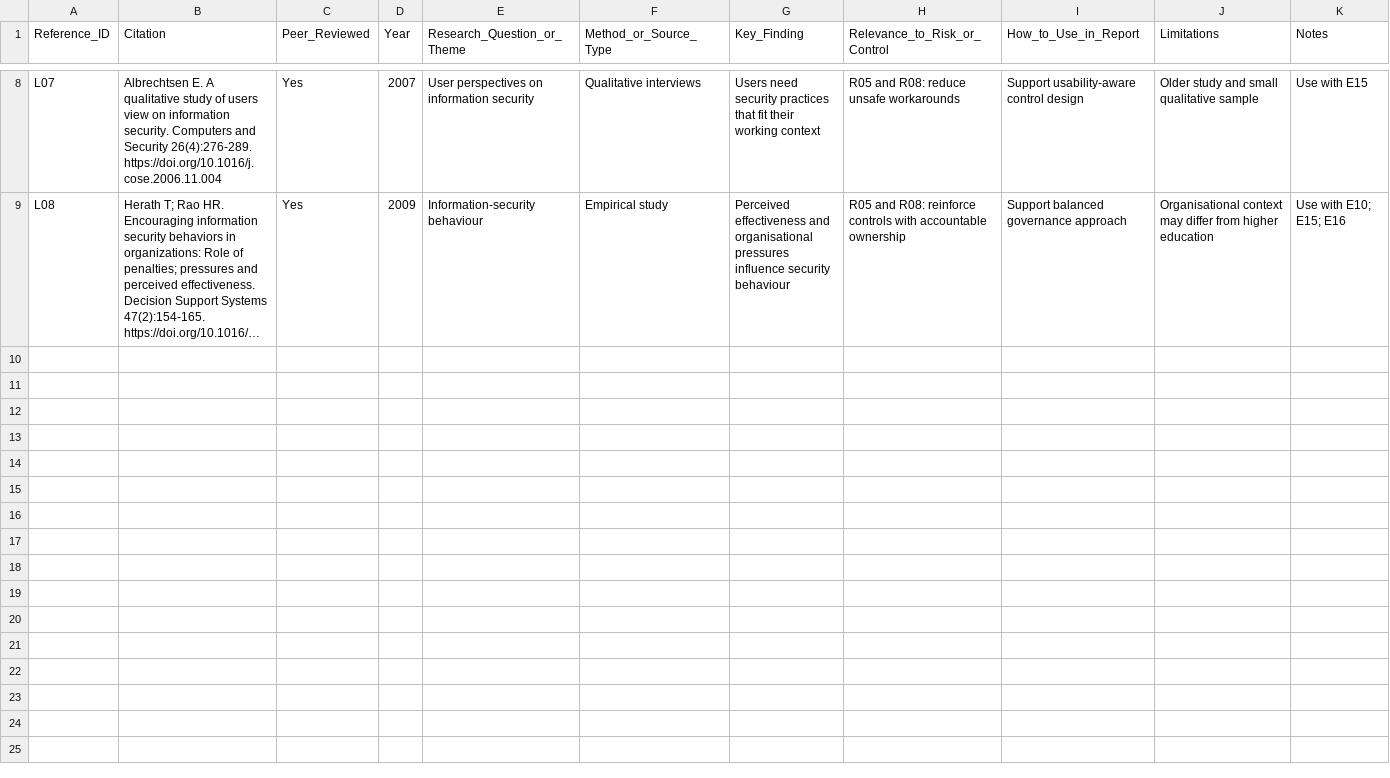
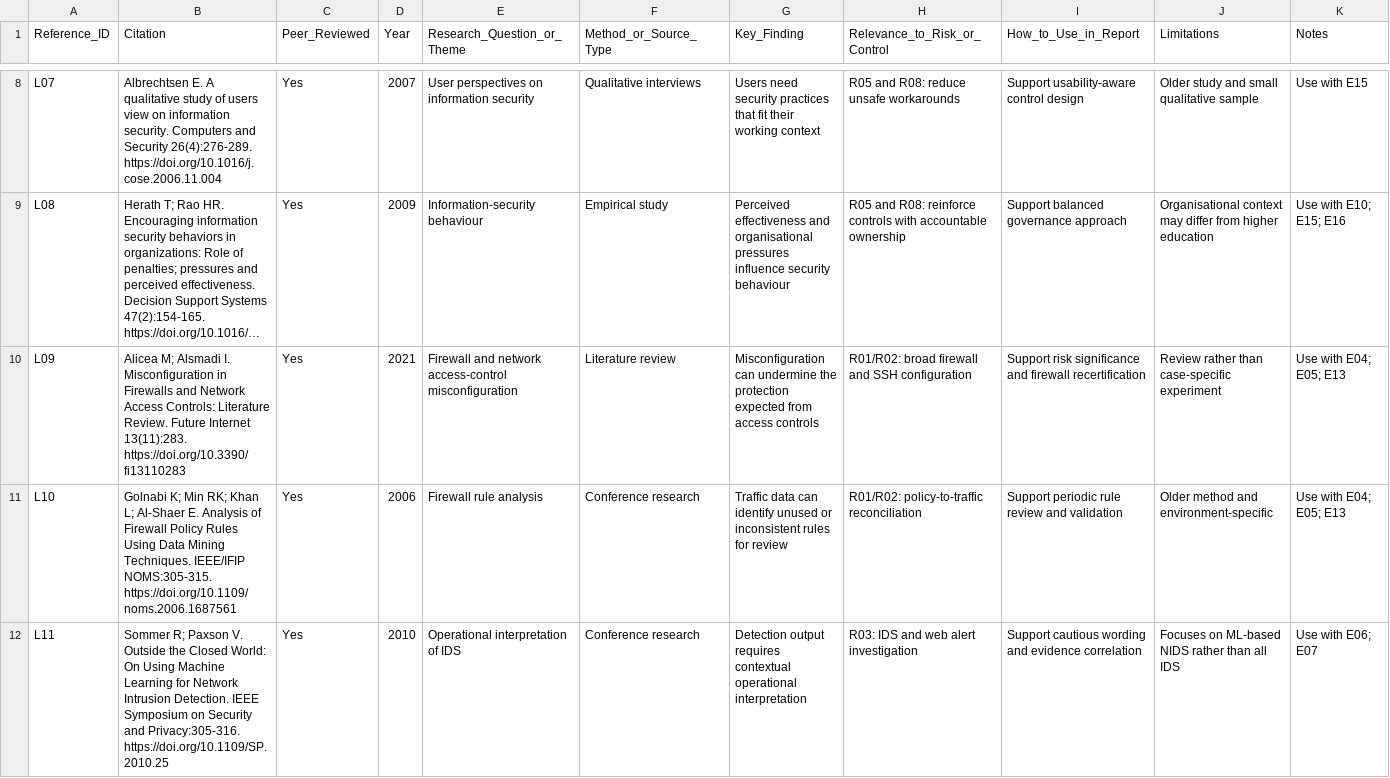
Before and after one commit to ZiyuCao421/ZiyuCao-CP5603-Advanced-E-Security, a CSV file: Assessment2/05_Academic_Research/Literature_Matrix_Template.csv, drawn as a sheet; only a part is shown, gaps mark what is left out; long unchanged cells end in …; the diff covers the shown part only; the diff names each change by its address in the sheet, - before the commit and + after, or states it on an @@ line.

Commit message:
Add verified Part A research sources

```diff
--- a/Assessment2/05_Academic_Research/Literature_Matrix_Template.csv
+++ b/Assessment2/05_Academic_Research/Literature_Matrix_Template.csv
+row 10: L09 | Alicea M; Alsmadi I. Misconfiguration in Firewalls and Network Access Controls: Literature Review. Future Internet 13(11):283. https://doi.org/10.3390/fi13110283 | Yes | 2021 | Firewall and network access-control misconfiguration | Literature review | Misconfiguration can undermine the protection expected from access controls | R01/R02: broad firewall and SSH configuration | Support risk significance and firewall recertification | Review rather than case-specific experiment | Use with E04; E05; E13
+row 11: L10 | Golnabi K; Min RK; Khan L; Al-Shaer E. Analysis of Firewall Policy Rules Using Data Mining Techniques. IEEE/IFIP NOMS:305-315. https://doi.org/10.1109/noms.2006.1687561 | Yes | 2006 | Firewall rule analysis | Conference research | Traffic data can identify unused or inconsistent rules for review | R01/R02: policy-to-traffic reconciliation | Support periodic rule review and validation | Older method and environment-specific | Use with E04; E05; E13
+row 12: L11 | Sommer R; Paxson V. Outside the Closed World: On Using Machine Learning for Network Intrusion Detection. IEEE Symposium on Security and Privacy:305-316. https://doi.org/10.1109/SP.2010.25 | Yes | 2010 | Operational interpretation of IDS | Conference research | Detection output requires contextual operational interpretation | R03: IDS and web alert investigation | Support cautious wording and evidence correlation | Focuses on ML-based NIDS rather than all IDS | Use with E06; E07
```
Also changed, not shown: 2 added rows elsewhere in this file.
